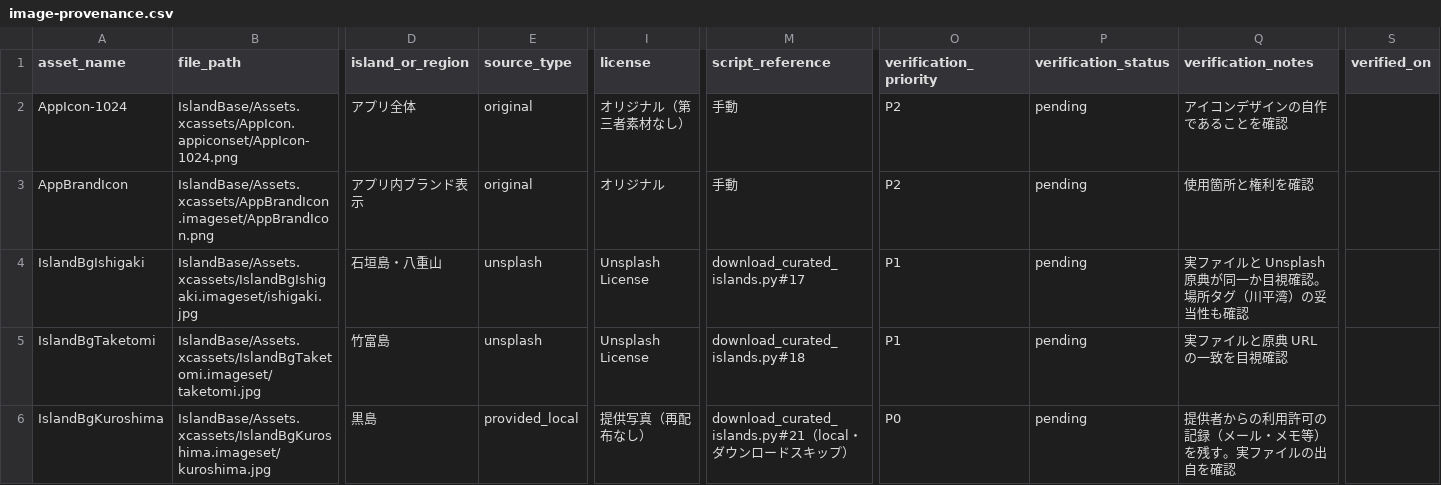
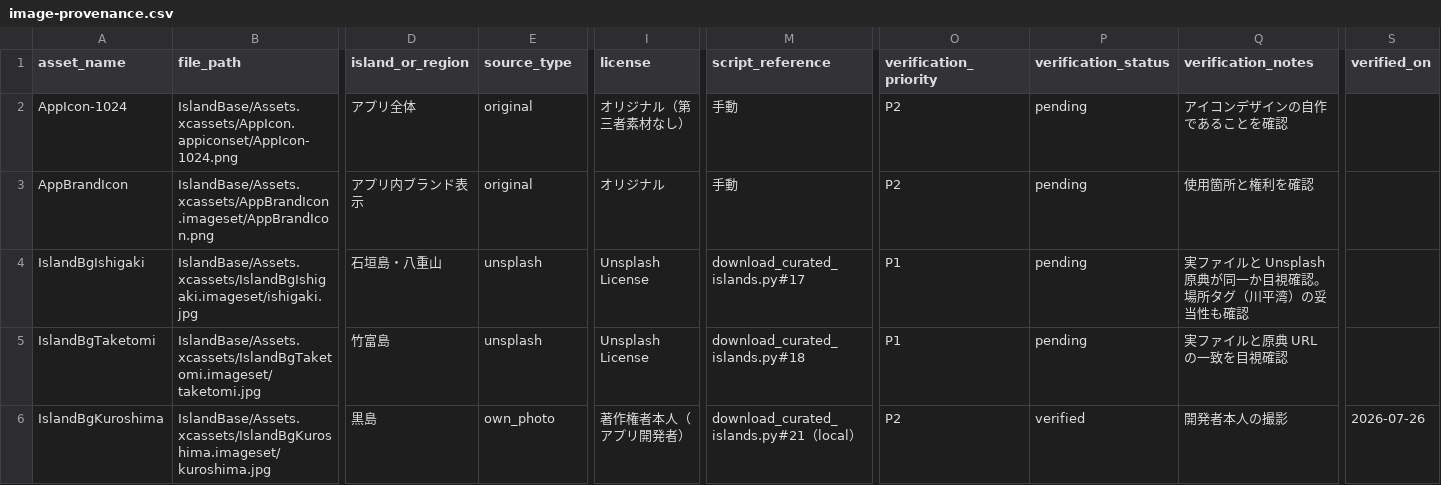
Before and after one commit to oooopq/island-base, a CSV file: docs/image-provenance.csv, drawn as a sheet; only a part is shown, gaps mark what is left out; the diff covers the shown part only; the diff names each change by its address in the sheet, - before the commit and + after, or states it on an @@ line.

```diff
--- a/docs/image-provenance.csv
+++ b/docs/image-provenance.csv
-E6 (source_type): provided_local
+E6 (source_type): own_photo
-I6 (license): 提供写真（再配布なし）
+I6 (license): 著作権者本人（アプリ開発者）
-M6 (script_reference): download_curated_islands.py#21（local・ダウンロードスキップ）
+M6 (script_reference): download_curated_islands.py#21（local）
-O6 (verification_priority): P0
+O6 (verification_priority): P2
-P6 (verification_status): pending
+P6 (verification_status): verified
-Q6 (verification_notes): 提供者からの利用許可の記録（メール・メモ等）を残す。実ファイルの出自を確認
+Q6 (verification_notes): 開発者本人の撮影
-S6 (verified_on): (empty)
+S6 (verified_on): 2026-07-26
```
Also changed, not shown: 21 edited cells elsewhere in this file, 5 other files.
